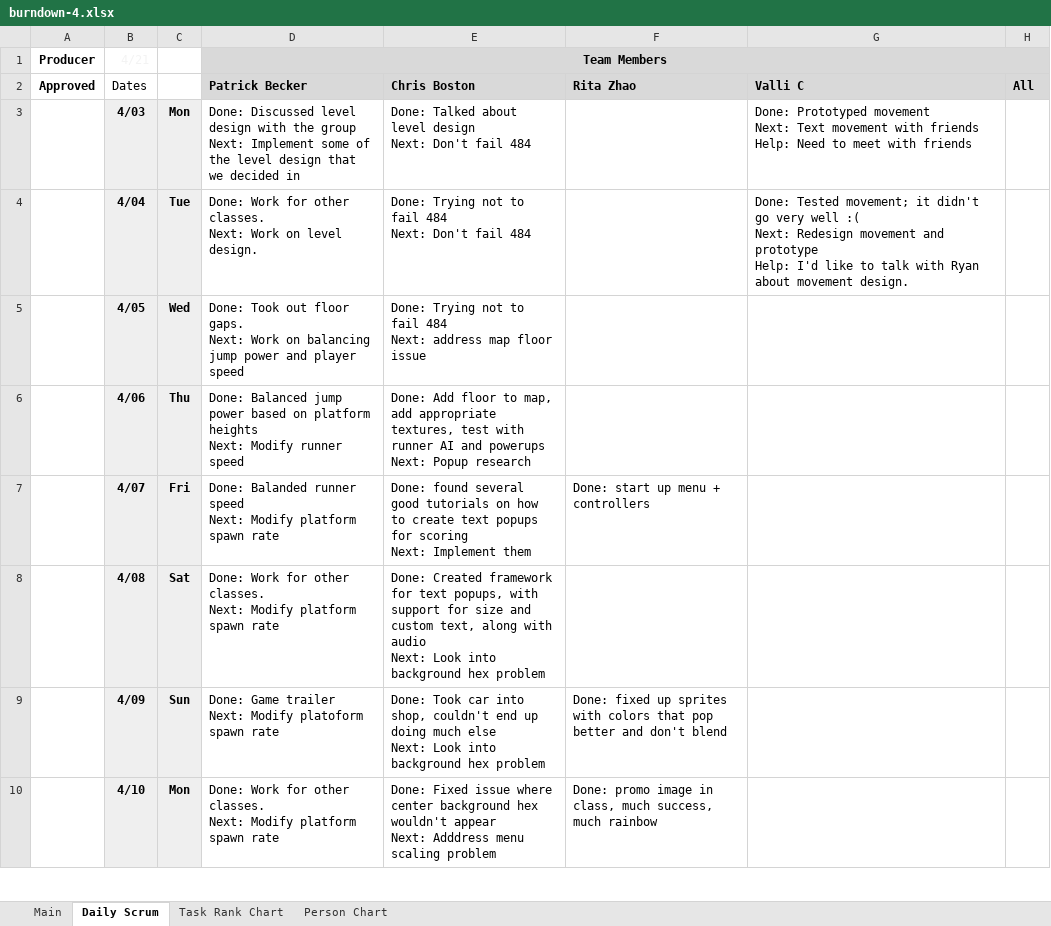
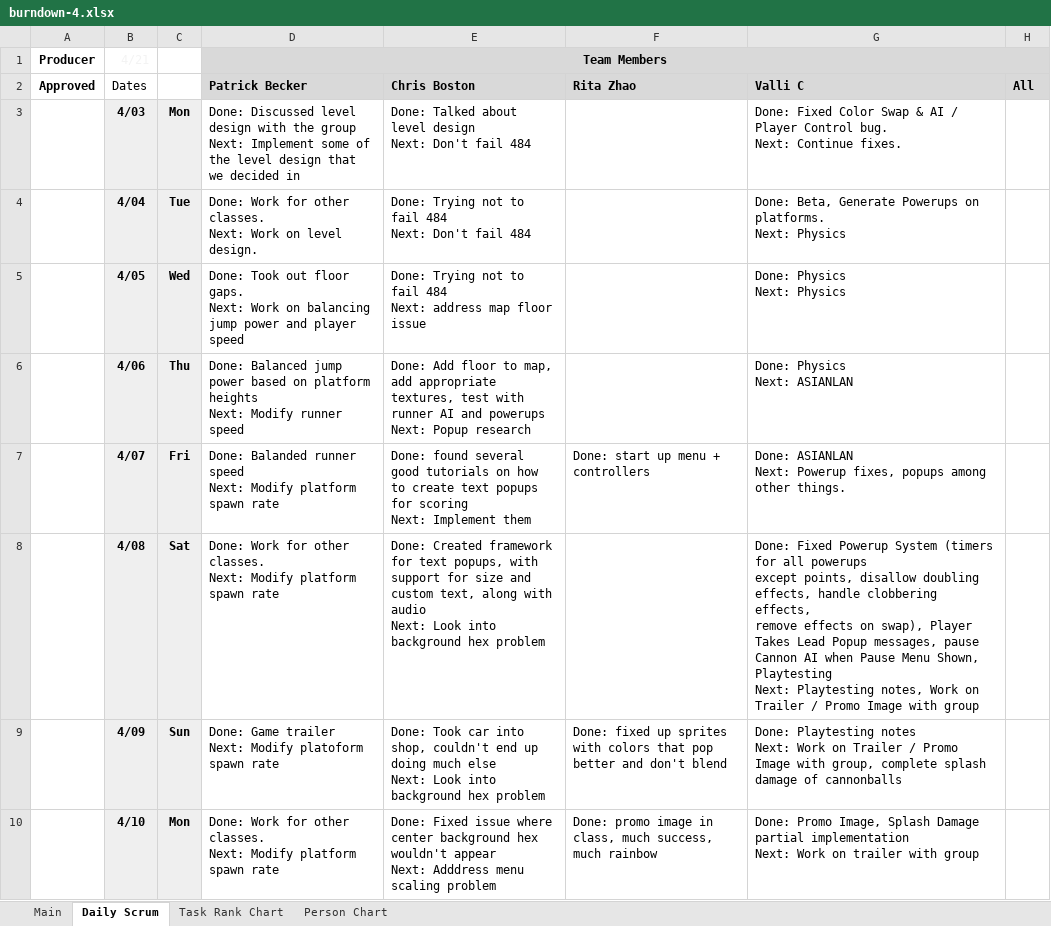
Before and after one commit to bostonc/party_cannons_game, an Excel workbook: Documents/burndown-4.xlsx, sheet Daily Scrum, drawn as a sheet; only a part is shown; values as stored, in another font and other column widths than the file's, no borders; charts and pictures and conditional formats not drawn; ↵ is a line break in a cell; the diff covers the shown part only; the diff names each change by its address in the sheet, - before the commit and + after, or states it on an @@ line.

Commit message:
Updated daily scrums.

```diff
--- a/Documents/burndown-4.xlsx (sheet Daily Scrum)
+++ b/Documents/burndown-4.xlsx (sheet Daily Scrum)
-G3 (Valli C): Done: Prototyped movement ↵ Next: Text movement with friends ↵ Help: Need to meet with friends
+G3 (Valli C): Done: Fixed Color Swap & AI / Player Control bug. ↵ Next: Continue fixes.
-G4 (Valli C): Done: Tested movement; it didn't go very well :( ↵ Next: Redesign movement and prototype ↵ Help: I'd like to talk with Ryan about movement design.
+G4 (Valli C): Done: Beta, Generate Powerups on platforms. ↵ Next: Physics
-G5 (Valli C): (empty)
+G5 (Valli C): Done: Physics ↵ Next: Physics
-G6 (Valli C): (empty)
+G6 (Valli C): Done: Physics ↵ Next: ASIANLAN
-G7 (Valli C): (empty)
+G7 (Valli C): Done: ASIANLAN ↵ Next: Powerup fixes, popups among other things.
-G8 (Valli C): (empty)
+G8 (Valli C): Done: Fixed Powerup System (timers for all powerups ↵ except points, disallow doubling effects, handle clobbering effects, ↵ remove effects on swap), Player Takes Lead Popup messages, pause Cannon AI when Pause Menu Shown, Playtesting ↵ Next: Playtesting notes, Work on Trailer / Promo Image with group
-G9 (Valli C): (empty)
+G9 (Valli C): Done: Playtesting notes ↵ Next: Work on Trailer / Promo Image with group, complete splash damage of cannonballs
-G10 (Valli C): (empty)
+G10 (Valli C): Done: Promo Image, Splash Damage partial implementation ↵ Next: Work on trailer with group
```
Also changed, not shown: 7 edited cells elsewhere in this sheet, sheet Main, charts or pictures.
